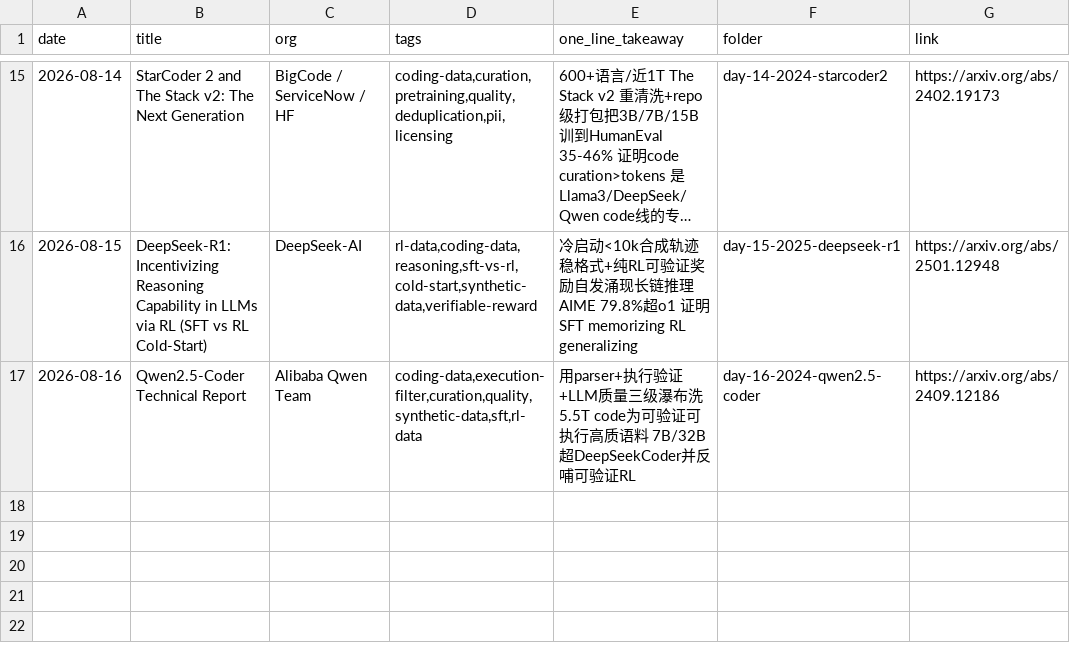
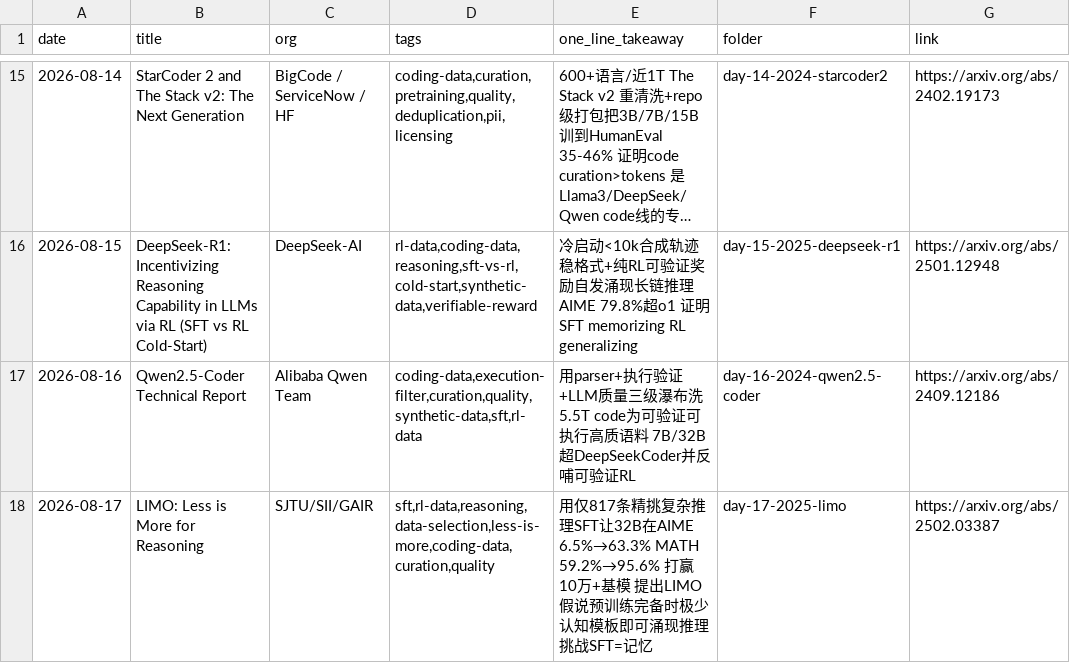
Before and after one commit to Papa-Panda/post-training, a CSV file: ai-data/reading-log.csv, drawn as a sheet; only a part is shown, gaps mark what is left out; long unchanged cells end in …; the diff names each change by its address in the sheet, - before the commit and + after, or states it on an @@ line.

Commit message:
feat(ai-data): Day 17 LIMO Less is More for Reasoning auto skeleton

```diff
--- a/ai-data/reading-log.csv
+++ b/ai-data/reading-log.csv
+row 18: 2026-08-17 | LIMO: Less is More for Reasoning | SJTU/SII/GAIR | sft,rl-data,reasoning,data-selection,less-is-more,coding-data,curation,quality | 用仅817条精挑复杂推理SFT让32B在AIME 6.5%→63.3% MATH 59.2%→95.6% 打赢10万+基模 提出LIMO假说预训练完备时极少认知模板即可涌现推理 挑战SFT=记忆 | day-17-2025-limo | https://arxiv.org/abs/2502.03387
```
Also changed, not shown: 1 other file.
